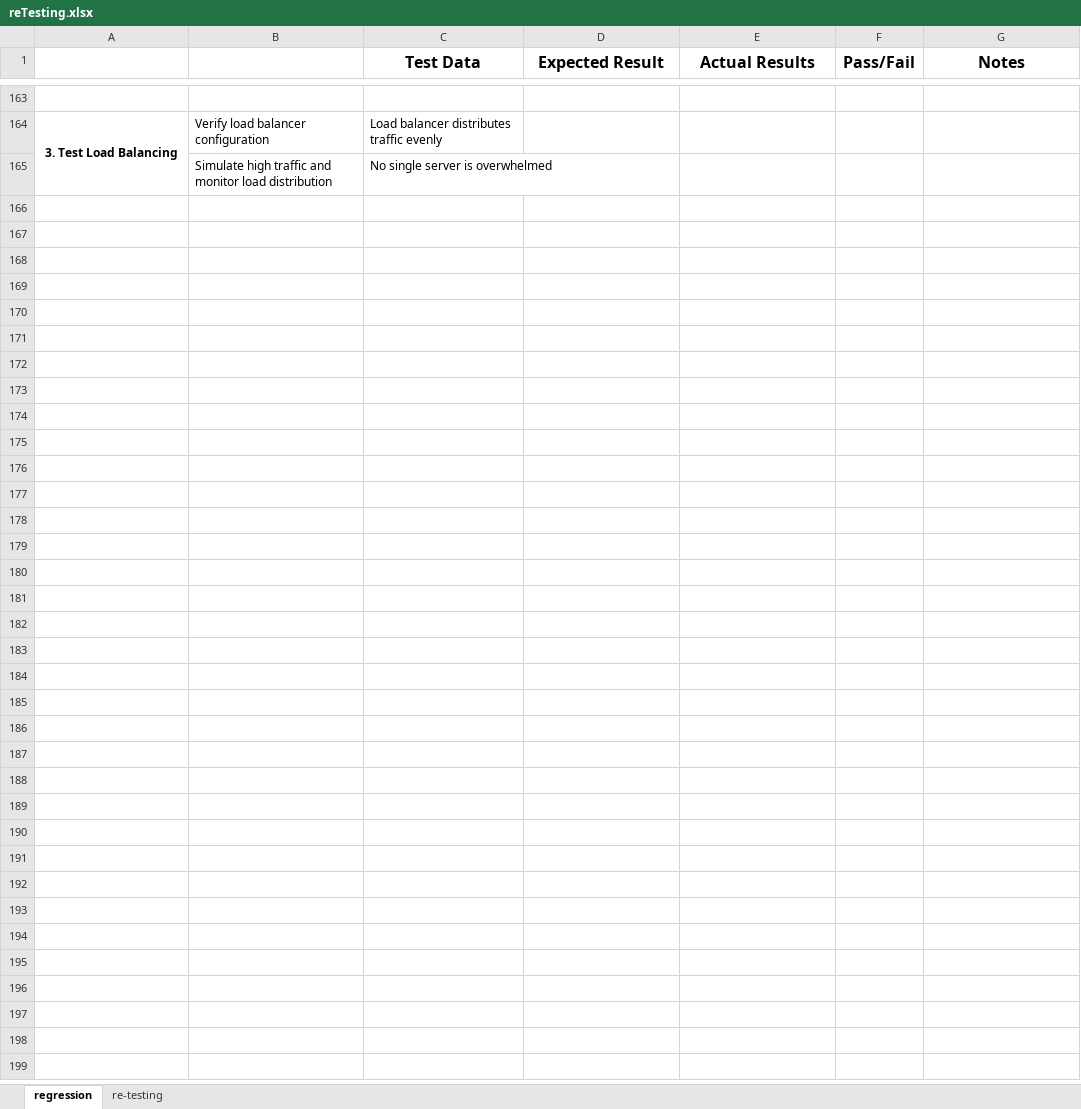
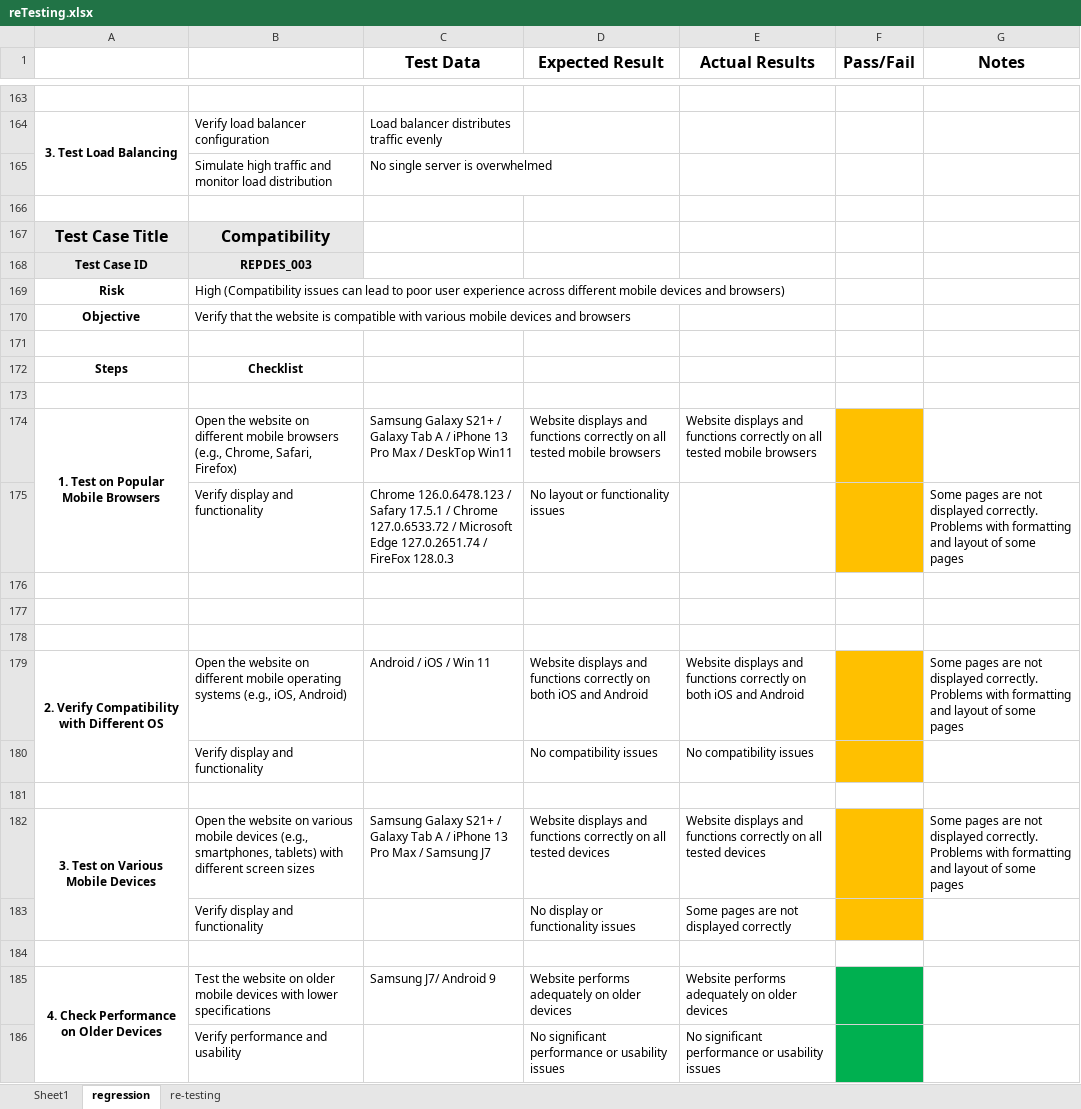
Before and after one commit to MrFigli/QA-Manual-Intership, an Excel workbook: Week_7/reTesting.xlsx, sheet regression, drawn as a sheet; only a part is shown, gaps mark what is left out; values as stored, in another font and other column widths than the file's, no borders; the diff names each change by its address in the sheet, - before the commit and + after, or states it on an @@ line.

Commit message:
Update reTesting.xlsx

```diff
--- a/Week_7/reTesting.xlsx (sheet regression)
+++ b/Week_7/reTesting.xlsx (sheet regression)
+sheet tab: Sheet1
+row 166: (empty)
+row 167: Test Case Title | Compatibility
+row 168: Test Case ID | REPDES_003
+row 169: Risk | High (Compatibility issues can lead to poor user experience across different mobile devices and browsers)
+row 170: Objective | Verify that the website is compatible with various mobile devices and browsers
+row 171: (empty)
+row 172: Steps | Checklist
+row 173: (empty)
+row 174: 1. Test on Popular Mobile Browsers | Open the website on different mobile browsers (e.g., Chrome, Safari, Firefox) | Samsung Galaxy S21+ / Galaxy Tab A / iPhone 13 Pro Max / DeskTop Win11 | Website displays and functions correctly on all tested mobile browsers | Website displays and functions correctly on all tested mobile browsers
+row 175:  | Verify display and functionality | Chrome 126.0.6478.123 / Safary 17.5.1 / Chrome 127.0.6533.72 / Microsoft Edge 127.0.2651.74 / FireFox 128.0.3 | No layout or functionality issues |  |  | Some pages are not displayed correctly. Problems with formatting and layout of some pages
+row 176: (empty)
+row 177: (empty)
+row 178: (empty)
+row 179: 2. Verify Compatibility with Different OS | Open the website on different mobile operating systems (e.g., iOS, Android) | Android / iOS / Win 11 | Website displays and functions correctly on both iOS and Android | Website displays and functions correctly on both iOS and Android |  | Some pages are not displayed correctly. Problems with formatting and layout of some pages
+row 180:  | Verify display and functionality |  | No compatibility issues | No compatibility issues
+row 181: (empty)
+row 182: 3. Test on Various Mobile Devices | Open the website on various mobile devices (e.g., smartphones, tablets) with different screen sizes | Samsung Galaxy S21+ / Galaxy Tab A / iPhone 13 Pro Max / Samsung J7 | Website displays and functions correctly on all tested devices | Website displays and functions correctly on all tested devices |  | Some pages are not displayed correctly. Problems with formatting and layout of some pages
+row 183:  | Verify display and functionality |  | No display or functionality issues | Some pages are not displayed correctly
+row 184: (empty)
+row 185: 4. Check Performance on Older Devices | Test the website on older mobile devices with lower specifications | Samsung J7/ Android 9 | Website performs adequately on older devices | Website performs adequately on older devices
+row 186:  | Verify performance and usability |  | No significant performance or usability issues | No significant performance or usability issues
```
